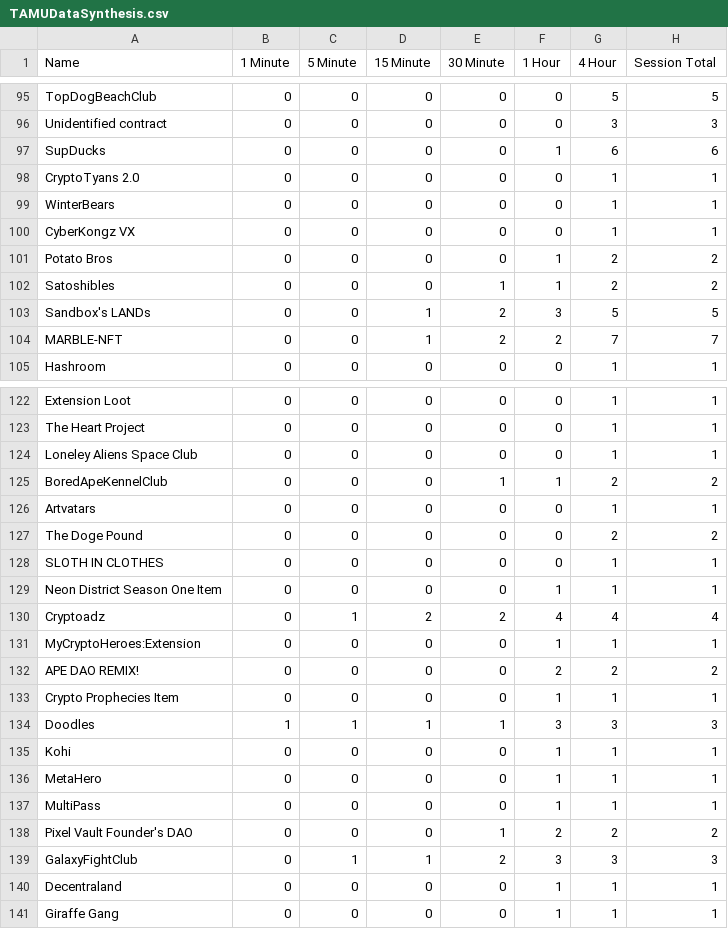
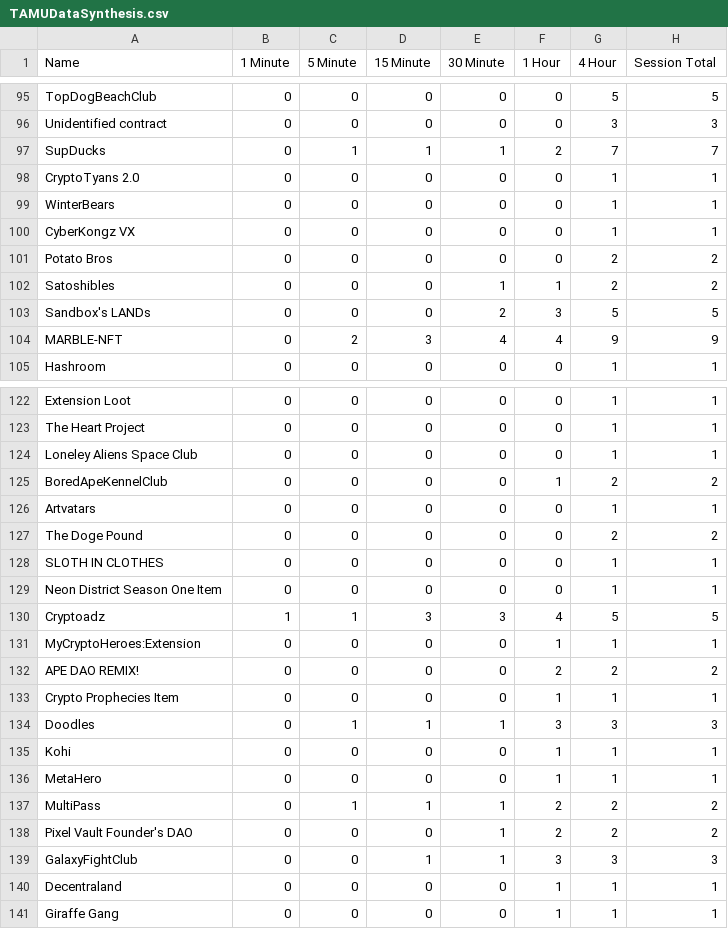
Before and after one commit to BSSOfficial/TAMU-Data-Synthesis, a CSV file: TAMUDataSynthesis.csv, drawn as a sheet; only a part is shown, gaps mark what is left out; the diff covers the shown part only.

```diff
--- a/TAMUDataSynthesis.csv
+++ b/TAMUDataSynthesis.csv
@@ -96,3 +96,3 @@ TopDogBeachClub,0,0,0,0,0,5,5
 Unidentified contract,0,0,0,0,0,3,3
-SupDucks,0,0,0,0,1,6,6
+SupDucks,0,1,1,1,2,7,7
 CryptoTyans 2.0,0,0,0,0,0,1,1
@@ -100,6 +100,6 @@ WinterBears,0,0,0,0,0,1,1
 CyberKongz VX,0,0,0,0,0,1,1
-Potato Bros,0,0,0,0,1,2,2
+Potato Bros,0,0,0,0,0,2,2
 Satoshibles,0,0,0,1,1,2,2
-Sandbox's LANDs,0,0,1,2,3,5,5
-MARBLE-NFT,0,0,1,2,2,7,7
+Sandbox's LANDs,0,0,0,2,3,5,5
+MARBLE-NFT,0,2,3,4,4,9,9
 Hashroom,0,0,0,0,0,1,1
@@ -124,3 +124,3 @@ The Heart Project,0,0,0,0,0,1,1
 Loneley Aliens Space Club,0,0,0,0,0,1,1
-BoredApeKennelClub,0,0,0,1,1,2,2
+BoredApeKennelClub,0,0,0,0,1,2,2
 Artvatars,0,0,0,0,0,1,1
@@ -128,4 +128,4 @@ The Doge Pound,0,0,0,0,0,2,2
 SLOTH IN CLOTHES,0,0,0,0,0,1,1
-Neon District Season One Item,0,0,0,0,1,1,1
-Cryptoadz,0,1,2,2,4,4,4
+Neon District Season One Item,0,0,0,0,0,1,1
+Cryptoadz,1,1,3,3,4,5,5
 MyCryptoHeroes:Extension,0,0,0,0,1,1,1
@@ -133,8 +133,8 @@ APE DAO REMIX!,0,0,0,0,2,2,2
 Crypto Prophecies Item,0,0,0,0,1,1,1
-Doodles,1,1,1,1,3,3,3
+Doodles,0,1,1,1,3,3,3
 Kohi,0,0,0,0,1,1,1
 MetaHero,0,0,0,0,1,1,1
-MultiPass,0,0,0,0,1,1,1
+MultiPass,0,1,1,1,2,2,2
 Pixel Vault Founder's DAO,0,0,0,1,2,2,2
-GalaxyFightClub,0,1,1,2,3,3,3
+GalaxyFightClub,0,0,1,1,3,3,3
 Decentraland,0,0,0,0,1,1,1
```
Also changed, not shown: 73 edited cells elsewhere in this file, 1 other file.
